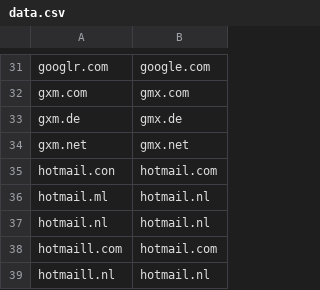
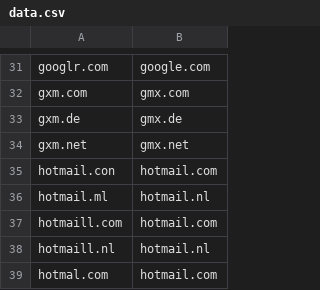
Before and after one commit to m-a-x-s-e-e-l-i-g/common-email-domain-typos, a CSV file: data.csv, drawn as a sheet; only a part is shown, gaps mark what is left out; the shorter side is filled out with more unchanged rows.

Commit message:
Convert data.txt to CSV

```diff
--- a/data.csv
+++ b/data.csv
@@ -36,3 +36,2 @@ hotmail.con,hotmail.com
 hotmail.ml,hotmail.nl
-hotmail.nl,hotmail.nl
 hotmaill.com,hotmail.com
```
